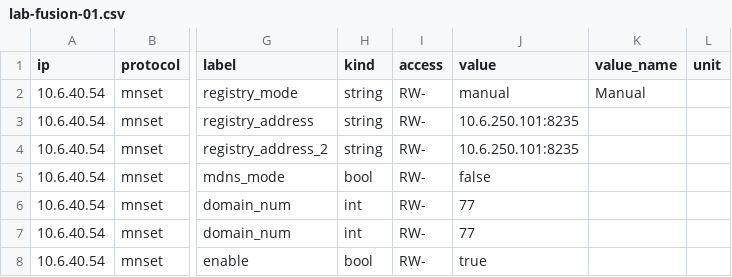
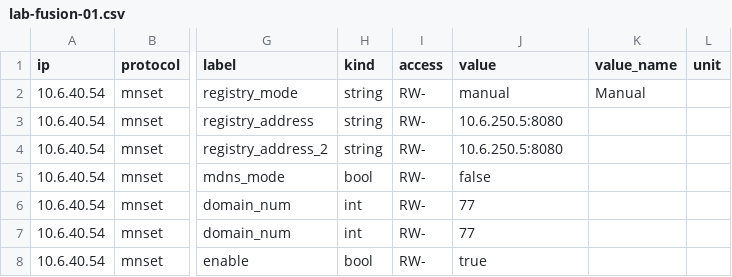
Before and after one commit to by-openclaw/go-acp, a CSV file: ansible/sites/lab/provisioning/values/lab-fusion-01.csv, drawn as a sheet; only a part is shown, gaps mark what is left out; the diff names each change by its address in the sheet, - before the commit and + after, or states it on an @@ line.

```diff
--- a/ansible/sites/lab/provisioning/values/lab-fusion-01.csv
+++ b/ansible/sites/lab/provisioning/values/lab-fusion-01.csv
-J3:J4 (value): 10.6.250.101:8235
+J3:J4 (value): 10.6.250.5:8080
```
Also changed, not shown: ansible/sites/lab/provisioning/values/lab-convert-01.csv, ansible/sites/lab/provisioning/values/lab-shuffle-01.csv.
